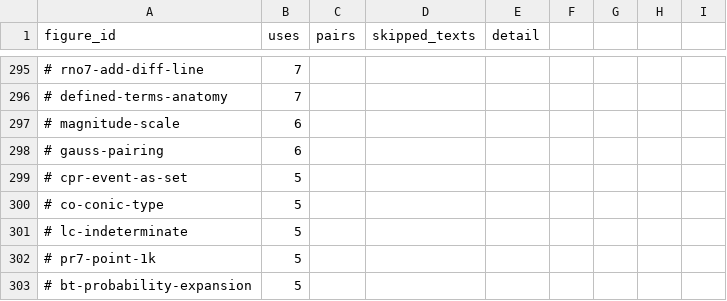
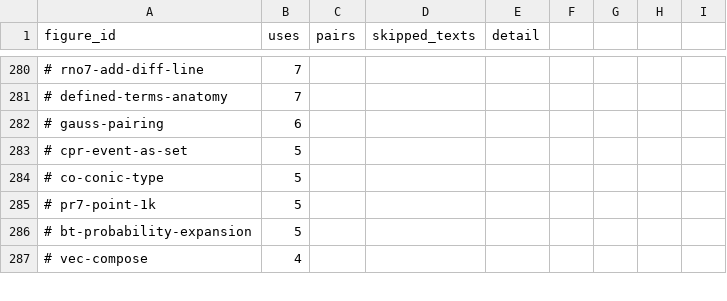
Before and after one commit to ethan556/maggies-trail, a CSV file: COWORK_CACHE/figure-collision-remainder-s238.csv, drawn as a sheet; only a part is shown, gaps mark what is left out; the shorter side is filled out with more unchanged rows; removed rows and columns are numbered as before the commit, all else as after; the diff covers the shown part only; the diff names each change by its address in the sheet, - before the commit and + after, or states it on an @@ line.

```diff
--- a/COWORK_CACHE/figure-collision-remainder-s238.csv
+++ b/COWORK_CACHE/figure-collision-remainder-s238.csv
-row 297: # magnitude-scale | 6
-row 301: # lc-indeterminate | 5
```
Also changed, not shown: 6 added rows, 19 removed rows and 2 edited cells elsewhere in this file, 12 other files.
